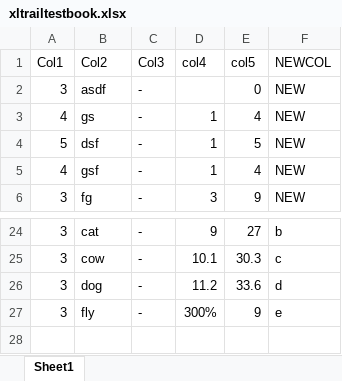
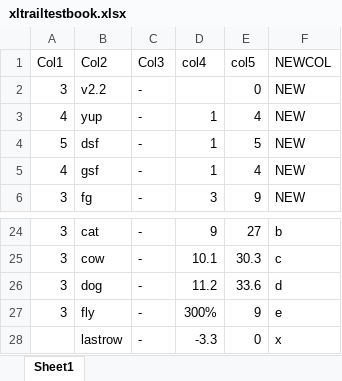
Before and after one commit to ttrinkino/mltools, an Excel workbook: xltrailtestbook.xlsx, sheet Sheet1, drawn as a sheet; only a part is shown, gaps mark what is left out; values as stored, in another font and other column widths than the file's, no borders; table styles not drawn; the diff names each change by its address in the sheet, - before the commit and + after, or states it on an @@ line.

Commit message:
step 2.2: intraday data

```diff
--- a/xltrailtestbook.xlsx (sheet Sheet1)
+++ b/xltrailtestbook.xlsx (sheet Sheet1)
-B2 (Col2): asdf
+B2 (Col2): v2.2
-B3 (Col2): gs
+B3 (Col2): yup
+row 28:  | lastrow | - | -3.3 | 0 | x
```
